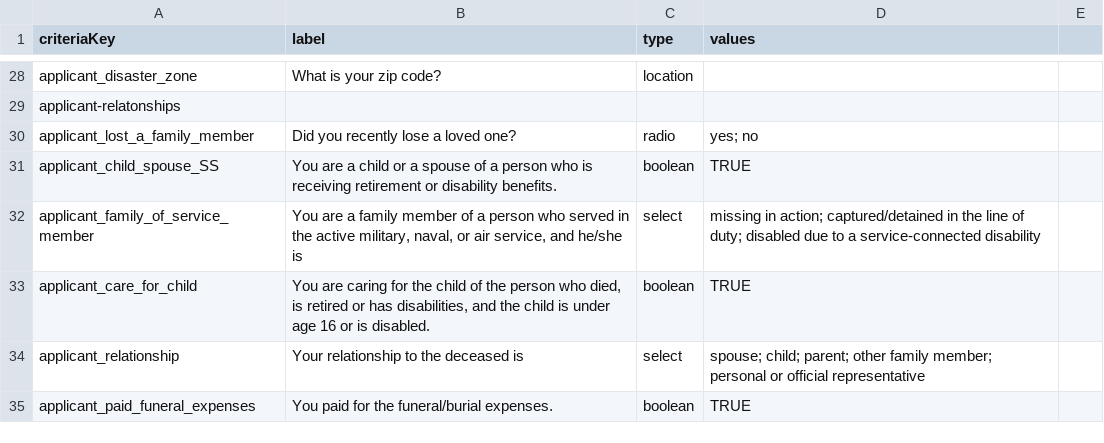
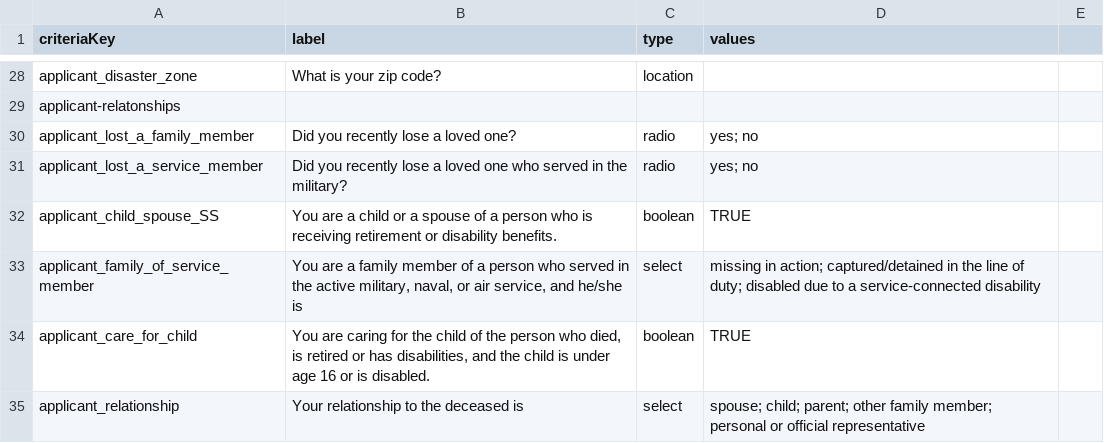
Before and after one commit to GSA-TTS/usagov-benefits-eligibility, a CSV file: content/criteria.csv, drawn as a sheet; only a part is shown, gaps mark what is left out; the shorter side is filled out with more unchanged rows; the diff names each change by its address in the sheet, - before the commit and + after, or states it on an @@ line.

Commit message:
Added applicant_lost_a_service_member criteria

```diff
--- a/content/criteria.csv
+++ b/content/criteria.csv
+row 31: applicant_lost_a_service_member | Did you recently lose a loved one who served in the military? | radio | yes; no
```
